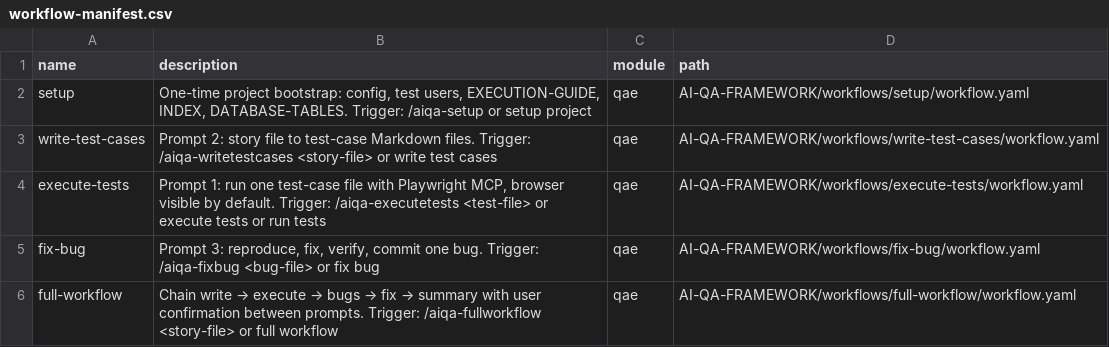
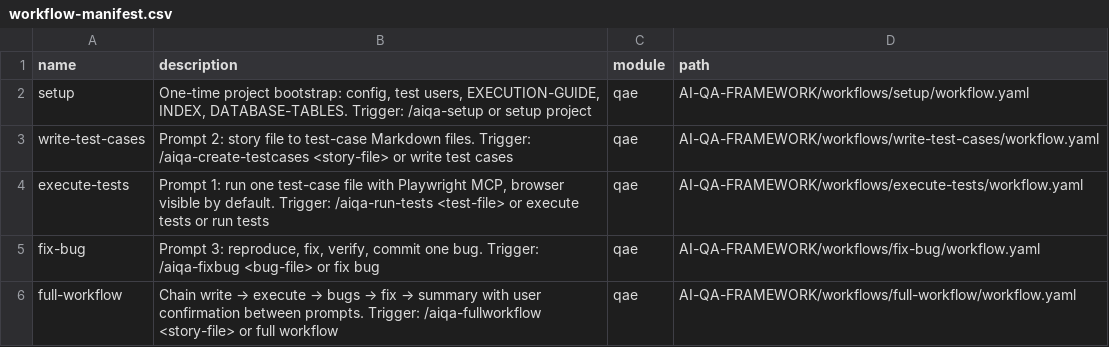
Before and after one commit to afmelwekeel/AI-QA-Framework, a CSV file: _config/workflow-manifest.csv, drawn as a sheet.

```diff
--- a/_config/workflow-manifest.csv
+++ b/_config/workflow-manifest.csv
@@ -2,4 +2,4 @@ name,description,module,path
 "setup","One-time project bootstrap: config, test users, EXECUTION-GUIDE, INDEX, DATABASE-TABLES. Trigger: /aiqa-setup or setup project","qae","AI-QA-FRAMEWORK/workflows/setup/workflow.yaml"
-"write-test-cases","Prompt 2: story file to test-case Markdown files. Trigger: /aiqa-writetestcases <story-file> or write test cases","qae","AI-QA-FRAMEWORK/workflows/write-test-cases/workflow.yaml"
-"execute-tests","Prompt 1: run one test-case file with Playwright MCP, browser visible by default. Trigger: /aiqa-executetests <test-file> or execute tests or run tests","qae","AI-QA-FRAMEWORK/workflows/execute-tests/workflow.yaml"
+"write-test-cases","Prompt 2: story file to test-case Markdown files. Trigger: /aiqa-create-testcases <story-file> or write test cases","qae","AI-QA-FRAMEWORK/workflows/write-test-cases/workflow.yaml"
+"execute-tests","Prompt 1: run one test-case file with Playwright MCP, browser visible by default. Trigger: /aiqa-run-tests <test-file> or execute tests or run tests","qae","AI-QA-FRAMEWORK/workflows/execute-tests/workflow.yaml"
 "fix-bug","Prompt 3: reproduce, fix, verify, commit one bug. Trigger: /aiqa-fixbug <bug-file> or fix bug","qae","AI-QA-FRAMEWORK/workflows/fix-bug/workflow.yaml"
```
Also changed, not shown: _config/qa-help.csv, module-help.csv, 36 other files.
